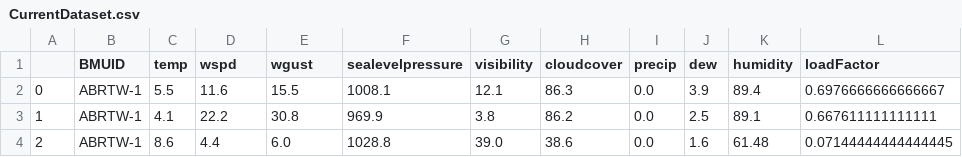
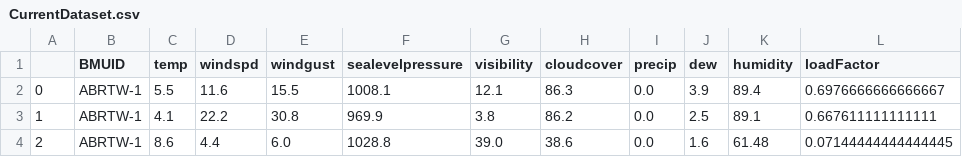
Before and after one commit to james-a-page/CS310Project, a CSV file: Data/CurrentDataset.csv, drawn as a sheet; only a part is shown.

```diff
--- a/Data/CurrentDataset.csv
+++ b/Data/CurrentDataset.csv
@@ -1,2 +1,2 @@
-,BMUID,temp,wspd,wgust,sealevelpressure,visibility,cloudcover,precip,dew,humidity,loadFactor
+,BMUID,temp,windspd,windgust,sealevelpressure,visibility,cloudcover,precip,dew,humidity,loadFactor
 0,ABRTW-1,5.5,11.6,15.5,1008.1,12.1,86.3,0.0,3.9,89.4,0.6976666666666667
```
Also changed, not shown: 3 other files.
